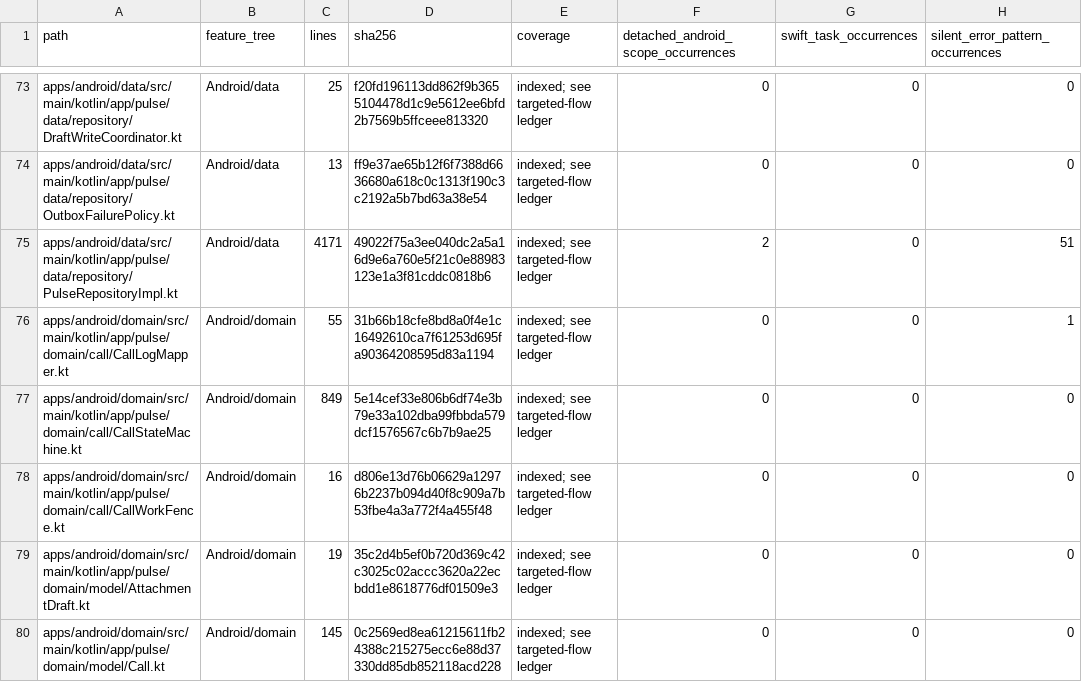
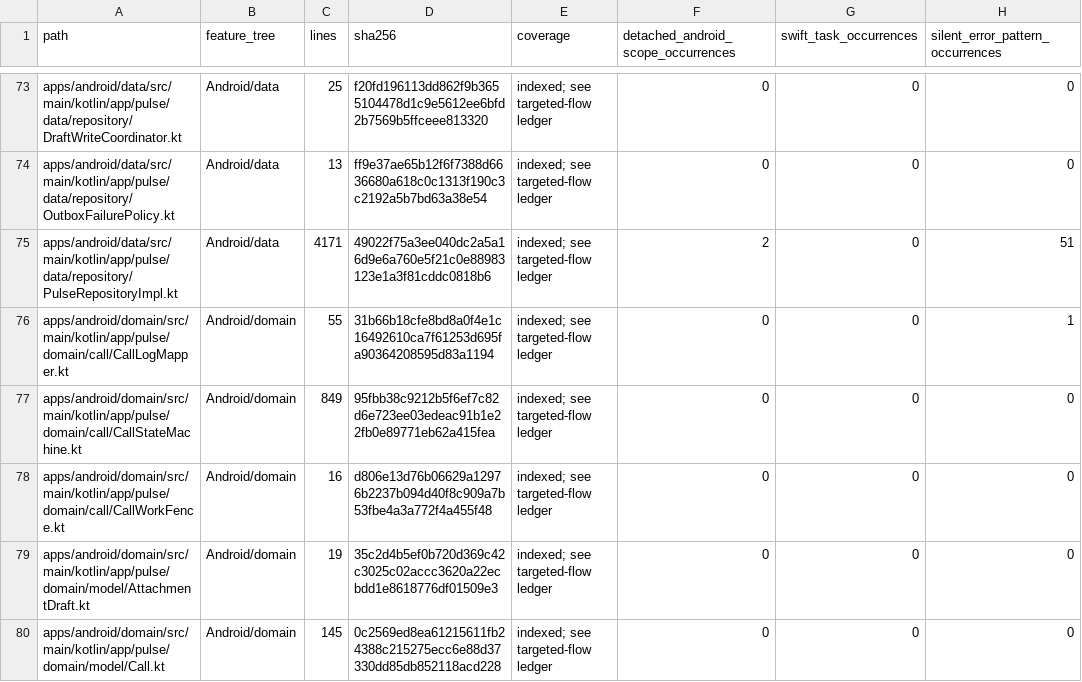
Before and after one commit to GrapseeAgency/the-mystrious-chat-app, a CSV file: docs/NATIVE-SOURCE-INVENTORY.csv, drawn as a sheet; only a part is shown, gaps mark what is left out; the diff covers the shown part only; the diff names each change by its address in the sheet, - before the commit and + after, or states it on an @@ line.

```diff
--- a/docs/NATIVE-SOURCE-INVENTORY.csv
+++ b/docs/NATIVE-SOURCE-INVENTORY.csv
-D77 (sha256): 5e14cef33e806b6df74e3b79e33a102dba99fbbda579dcf1576567c6b7b9ae25
+D77 (sha256): 95fbb38c9212b5f6ef7c82d6e723ee03edeac91b1e22fb0e89771eb62a415fea
```
Also changed, not shown: 9 edited cells elsewhere in this file, 5 other files.
